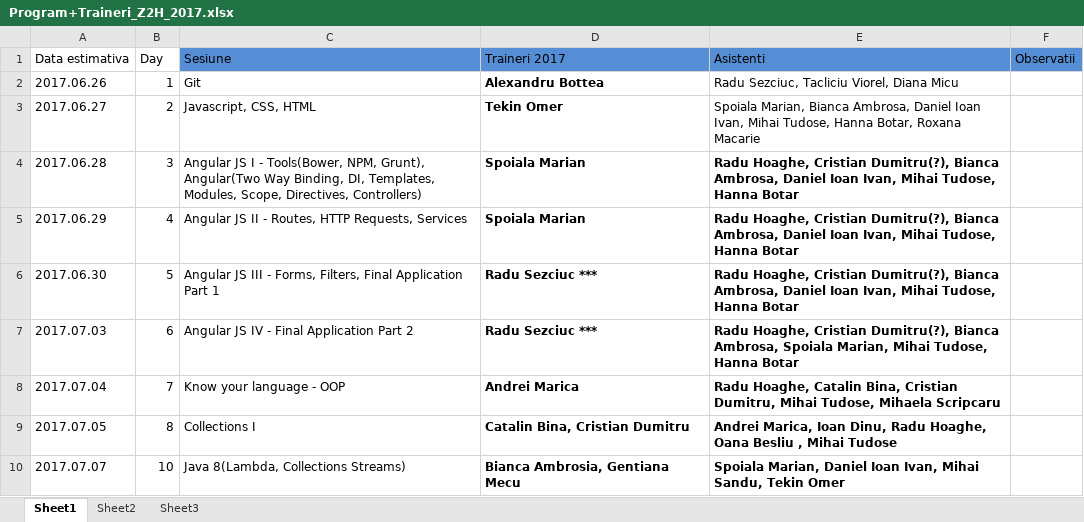
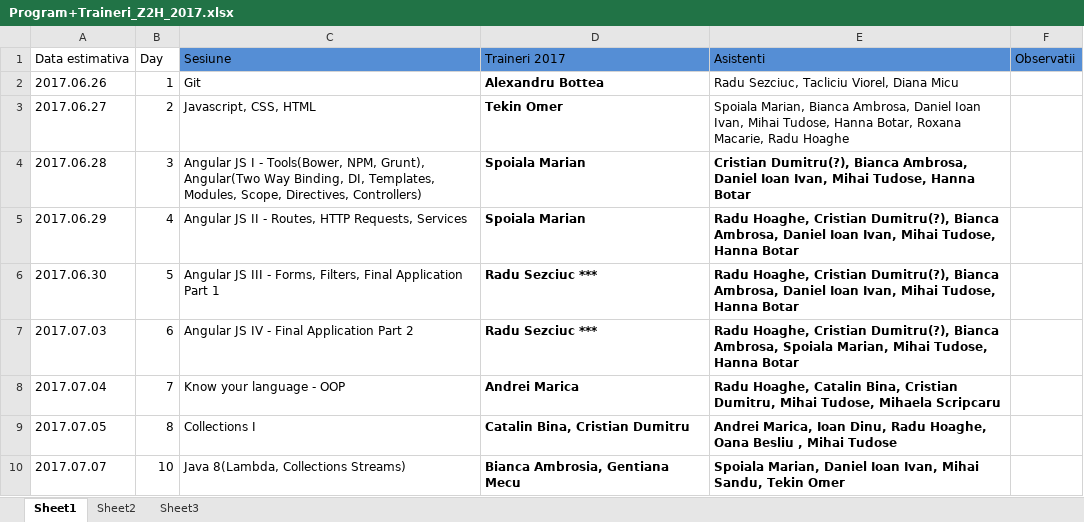
Before and after one commit to ZeroToHero-2017/program, an Excel workbook: Program+Traineri_Z2H_2017.xlsx, sheet Sheet1, drawn as a sheet; only a part is shown; values as stored, in another font and other column widths than the file's, no borders; the diff names each change by its address in the sheet, - before the commit and + after, or states it on an @@ line.

Commit message:
Actualizare prezenta frontend.

```diff
--- a/Program+Traineri_Z2H_2017.xlsx (sheet Sheet1)
+++ b/Program+Traineri_Z2H_2017.xlsx (sheet Sheet1)
-E3 (Asistenti): …Botar, Roxana Macarie
+E3 (Asistenti): …Botar, Roxana Macarie, Radu Hoaghe
-E4 (Asistenti): Radu Hoaghe, Cristian Dumitru(?),…
+E4 (Asistenti): Cristian Dumitru(?),…
```
